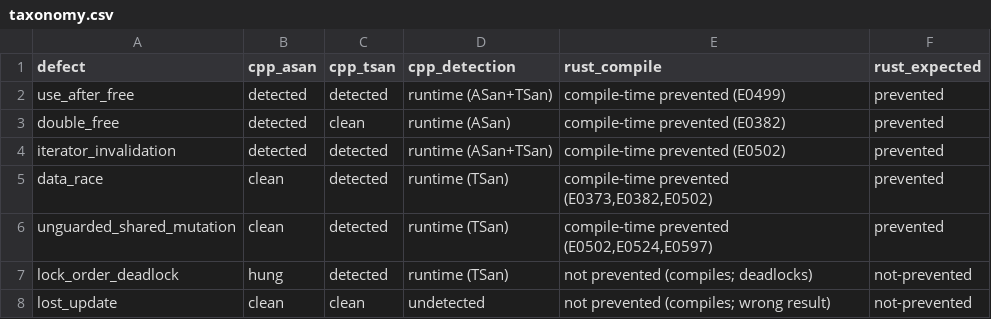
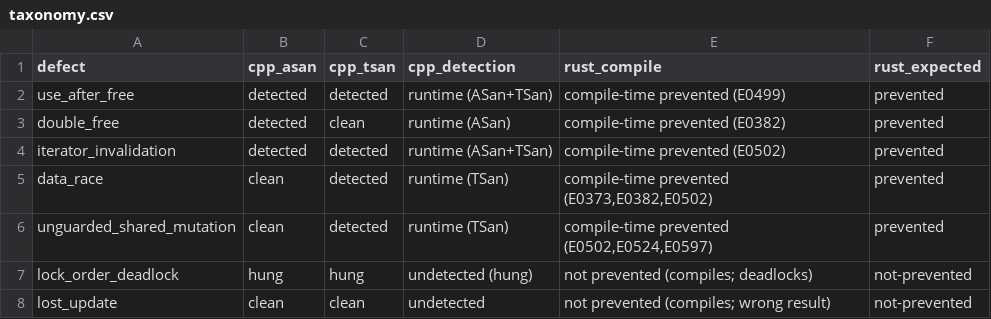
Before and after one commit to VienThanh12/Master-Thesis, a CSV file: faults/results/taxonomy.csv, drawn as a sheet.

Commit message:
Add latency-budget decomposition and native FFI baseline; refresh tables and macros
- Introduce a C++ latency_budget executable and a Rust native baseline run so the same signaling operation can be measured with and without the FFI seam, giving a direct per-operation seam cost.
- Extend bench/plot_figures.py to load latency-budget records, emit tab_budget.tex, and expose new LaTeX macros for core/handoff/service costs and corrected p-value floors.
- Improve p-value formatting so very small exact-test/Holm-corrected floors are not rounded to 0.000.
- Update the FFI summary table to compare native-caller vs. through-the-seam latencies and report the seam tax.
- Correct the fault taxonomy: lock_order_deadlock is now recorded as hung/undetected in C++.
- Refresh ffi/results/metrics.json with the latest crossing and round-trip measurements.

```diff
--- a/faults/results/taxonomy.csv
+++ b/faults/results/taxonomy.csv
@@ -6,3 +6,3 @@ data_race,clean,detected,"runtime (TSan)","compile-time prevented (E0373,E0382,E
 unguarded_shared_mutation,clean,detected,"runtime (TSan)","compile-time prevented (E0502,E0524,E0597)",prevented
-lock_order_deadlock,hung,detected,"runtime (TSan)","not prevented (compiles; deadlocks)",not-prevented
+lock_order_deadlock,hung,hung,"undetected (hung)","not prevented (compiles; deadlocks)",not-prevented
 lost_update,clean,clean,"undetected","not prevented (compiles; wrong result)",not-prevented
```
Also changed, not shown: 9 other files.
